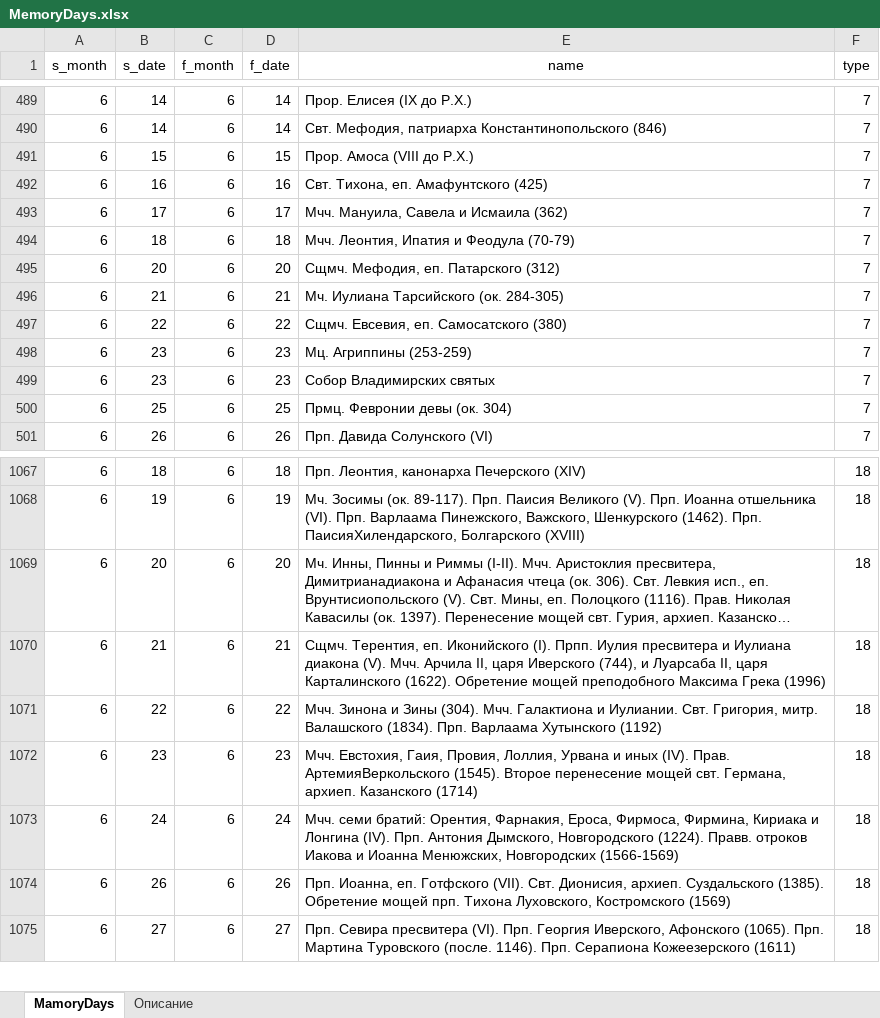
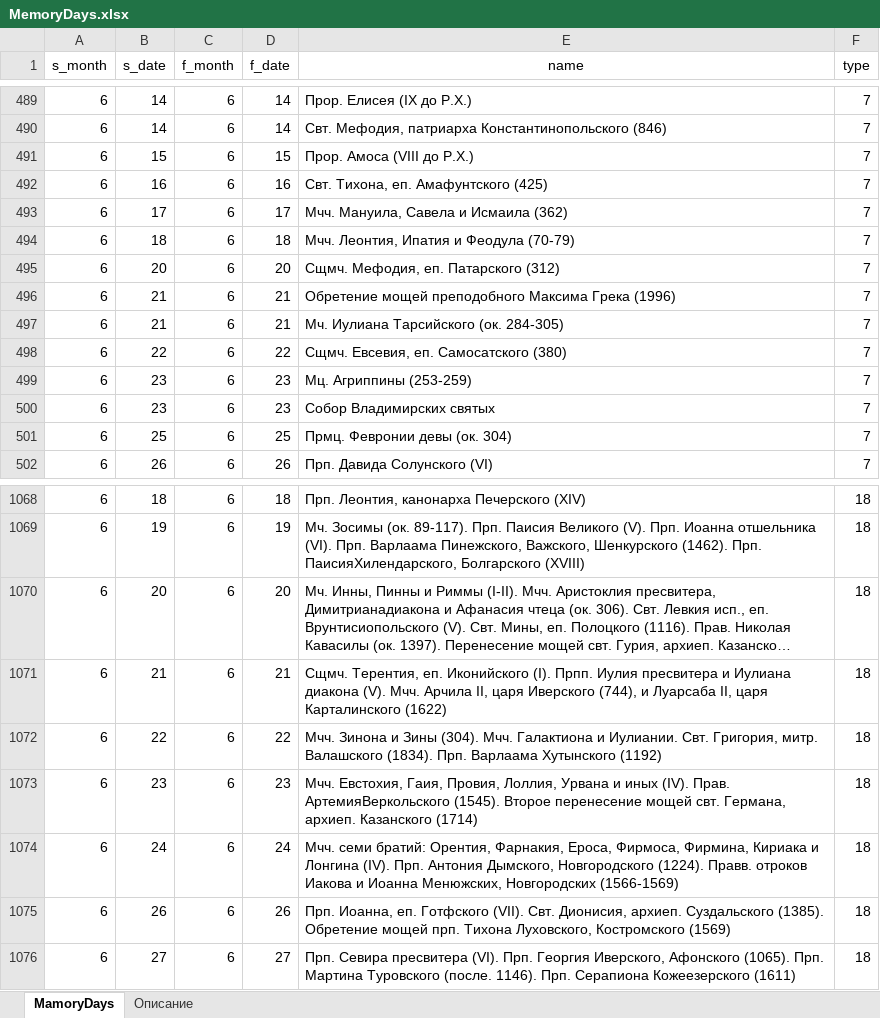
Before and after one commit to VBog/Bg-Orthodox-Calendar, an Excel workbook: MemoryDays.xlsx, sheet MamoryDays, drawn as a sheet; only a part is shown, gaps mark what is left out; long unchanged cells end in …; values as stored, in another font and other column widths than the file's, no borders; table styles not drawn; addresses are those after the commit; the diff names each change by its address in the sheet, - before the commit and + after, or states it on an @@ line.

```diff
--- a/MemoryDays.xlsx (sheet MamoryDays)
+++ b/MemoryDays.xlsx (sheet MamoryDays)
+row 496: 6 | 21 | 6 | 21 | Обретение мощей преподобного Максима Грека (1996) | 7
-E1071 (name): …царя Карталинского (1622). Обретение мощей преподобного Максима Грека (1996)
+E1071 (name): …царя Карталинского (1622)
```
Also changed, not shown: 6 other files.
